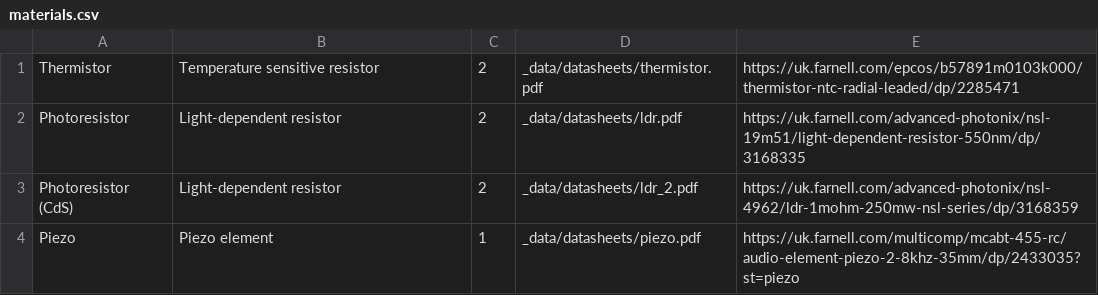
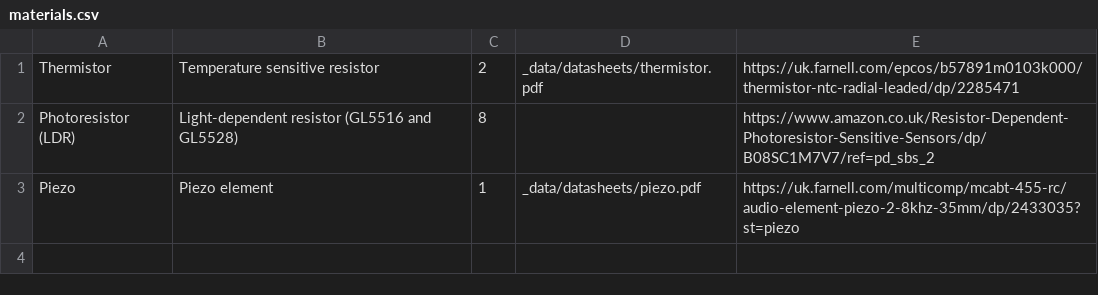
Before and after one commit to NoBlackBoxes/LastBlackBox, a CSV file: boxes/sensors/materials.csv, drawn as a sheet.

```diff
--- a/boxes/sensors/materials.csv
+++ b/boxes/sensors/materials.csv
@@ -1,4 +1,3 @@
 Thermistor,Temperature sensitive resistor,2,_data/datasheets/thermistor.pdf,https://uk.farnell.com/epcos/b57891m0103k000/thermistor-ntc-radial-leaded/dp/2285471
-Photoresistor,Light-dependent resistor,2,_data/datasheets/ldr.pdf,https://uk.farnell.com/advanced-photonix/nsl-19m51/light-dependent-resistor-550nm/dp/3168335
-Photoresistor (CdS),Light-dependent resistor,2,_data/datasheets/ldr_2.pdf,https://uk.farnell.com/advanced-photonix/nsl-4962/ldr-1mohm-250mw-nsl-series/dp/3168359
+Photoresistor (LDR),Light-dependent resistor (GL5516 and GL5528),8,,https://www.amazon.co.uk/Resistor-Dependent-Photoresistor-Sensitive-Sensors/dp/B08SC1M7V7/ref=pd_sbs_2
 Piezo,Piezo element,1,_data/datasheets/piezo.pdf,https://uk.farnell.com/multicomp/mcabt-455-rc/audio-element-piezo-2-8khz-35mm/dp/2433035?st=piezo
```
Also changed, not shown: boxes/magnets/materials.csv, course/materials/BOM.csv, 7 other files.
